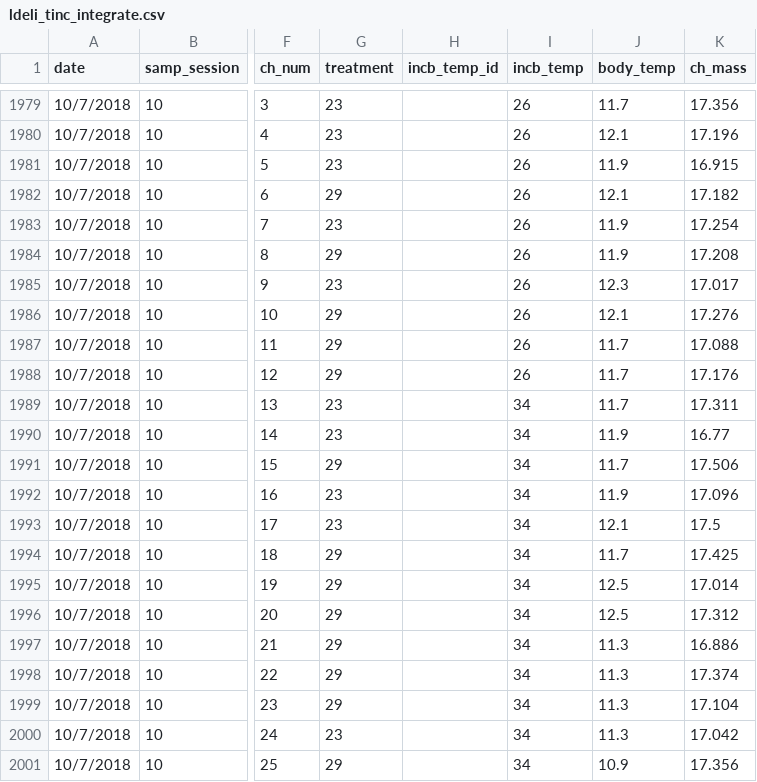
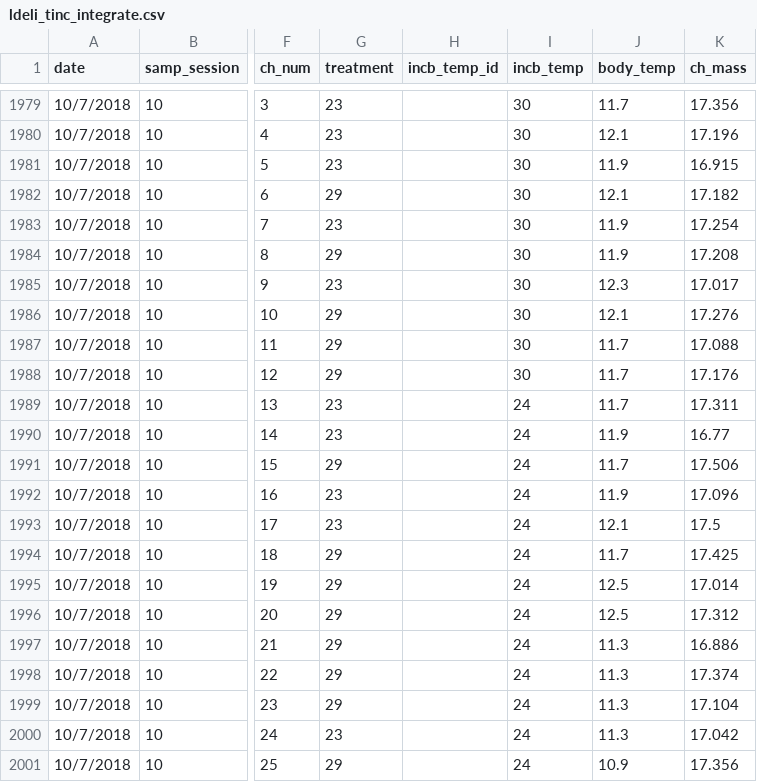
Before and after one commit to daniel1noble/deli_inc_metabTelo, a CSV file: data/curve_data/ldeli_tinc_integrate.csv, drawn as a sheet; only a part is shown, gaps mark what is left out; the diff covers the shown part only; the diff names each change by its address in the sheet, - before the commit and + after, or states it on an @@ line.

```diff
--- a/data/curve_data/ldeli_tinc_integrate.csv
+++ b/data/curve_data/ldeli_tinc_integrate.csv
-I1979:I1988 (incb_temp): 26
+I1979:I1988 (incb_temp): 30
-I1989:I2001 (incb_temp): 34
+I1989:I2001 (incb_temp): 24
```
Also changed, not shown: 27 edited cells elsewhere in this file.
